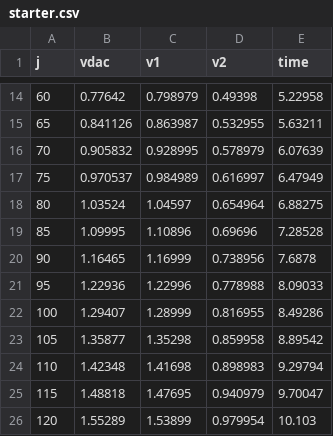
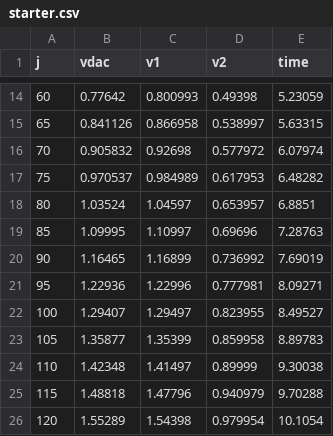
Before and after one commit to 202420-PHYS-230/project-1-collecting-data-DeBrinceJ, a CSV file: data/starter.csv, drawn as a sheet; only a part is shown, gaps mark what is left out; the diff covers the shown part only.

```diff
--- a/data/starter.csv
+++ b/data/starter.csv
@@ -14,13 +14,13 @@ j,vdac,v1,v2,time
-60,0.77642,0.798979,0.49398,5.22958
-65,0.841126,0.863987,0.532955,5.63211
-70,0.905832,0.928995,0.578979,6.07639
-75,0.970537,0.984989,0.616997,6.47949
-80,1.03524,1.04597,0.654964,6.88275
-85,1.09995,1.10896,0.69696,7.28528
-90,1.16465,1.16999,0.738956,7.6878
-95,1.22936,1.22996,0.778988,8.09033
-100,1.29407,1.28999,0.816955,8.49286
-105,1.35877,1.35298,0.859958,8.89542
-110,1.42348,1.41698,0.898983,9.29794
-115,1.48818,1.47695,0.940979,9.70047
-120,1.55289,1.53899,0.979954,10.103
+60,0.77642,0.800993,0.49398,5.23059
+65,0.841126,0.866958,0.538997,5.63315
+70,0.905832,0.92698,0.577972,6.07974
+75,0.970537,0.984989,0.617953,6.48282
+80,1.03524,1.04597,0.653957,6.8851
+85,1.09995,1.10997,0.69696,7.28763
+90,1.16465,1.16899,0.736992,7.69019
+95,1.22936,1.22996,0.777981,8.09271
+100,1.29407,1.29497,0.823955,8.49527
+105,1.35877,1.35399,0.859958,8.89783
+110,1.42348,1.41497,0.89999,9.30038
+115,1.48818,1.47796,0.940979,9.70288
+120,1.55289,1.54398,0.979954,10.1054
```
Also changed, not shown: 88 edited cells elsewhere in this file, data/decay.csv, 3 other files.
